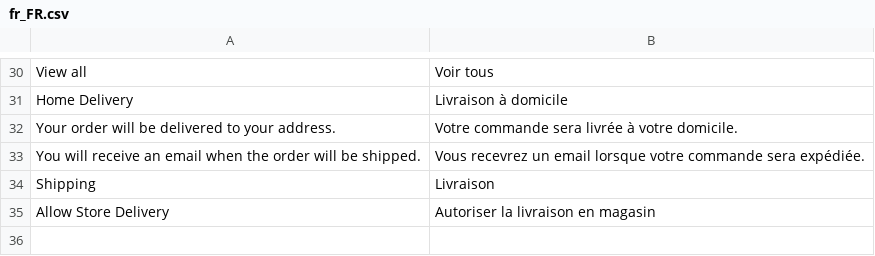
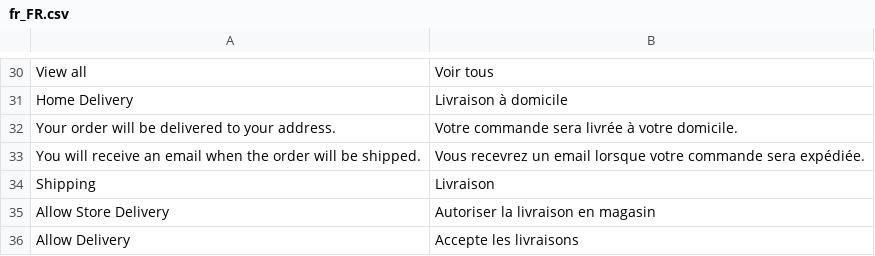
Before and after one commit to Smile-SA/magento2-module-store-delivery, a CSV file: i18n/fr_FR.csv, drawn as a sheet; only a part is shown, gaps mark what is left out; the diff names each change by its address in the sheet, - before the commit and + after, or states it on an @@ line.

Commit message:
Add the "Allow Store Delivery" method to the BO listing.

```diff
--- a/i18n/fr_FR.csv
+++ b/i18n/fr_FR.csv
+row 36: Allow Delivery | Accepte les livraisons
```
Also changed, not shown: 1 other file.
